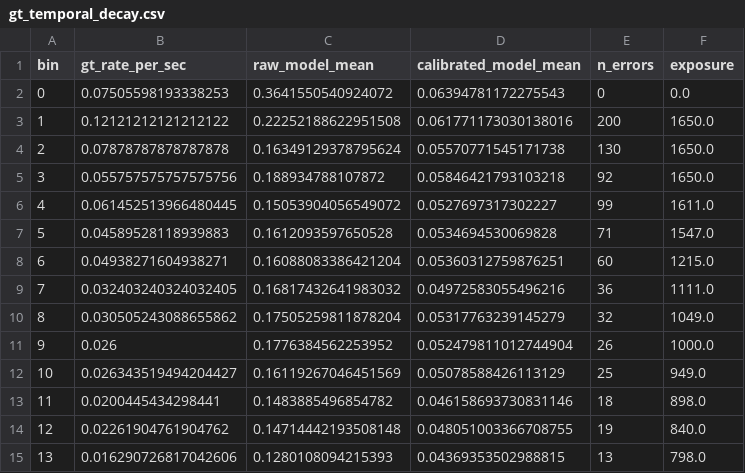
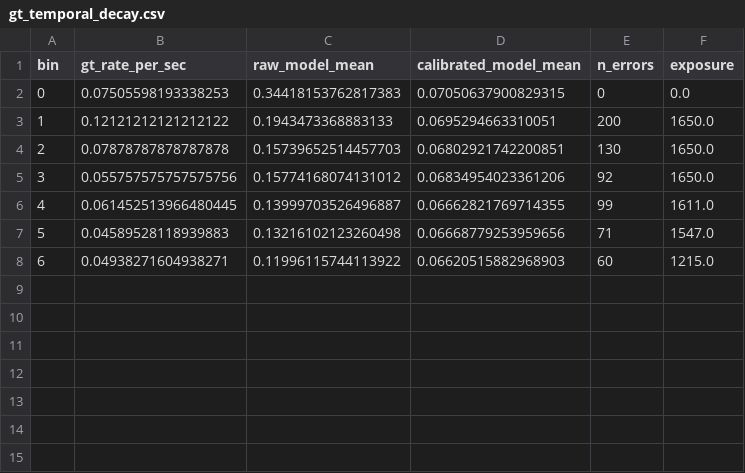
Before and after one commit to AndreaBedei1/Drive-dristraction-framework, a CSV file: drive/evaluation/gt_temporal_decay.csv, drawn as a sheet.

Commit message:
Add union model

```diff
--- a/drive/evaluation/gt_temporal_decay.csv
+++ b/drive/evaluation/gt_temporal_decay.csv
@@ -1,15 +1,8 @@
 bin,gt_rate_per_sec,raw_model_mean,calibrated_model_mean,n_errors,exposure
-0,0.07505598193338253,0.3641550540924072,0.06394781172275543,0,0.0
-1,0.12121212121212122,0.22252188622951508,0.061771173030138016,200,1650.0
-2,0.07878787878787878,0.16349129378795624,0.05570771545171738,130,1650.0
-3,0.055757575757575756,0.188934788107872,0.05846421793103218,92,1650.0
-4,0.061452513966480445,0.15053904056549072,0.0527697317302227,99,1611.0
-5,0.04589528118939883,0.1612093597650528,0.0534694530069828,71,1547.0
-6,0.04938271604938271,0.16088083386421204,0.05360312759876251,60,1215.0
-7,0.032403240324032405,0.16817432641983032,0.04972583055496216,36,1111.0
-8,0.030505243088655862,0.17505259811878204,0.05317763239145279,32,1049.0
-9,0.026,0.1776384562253952,0.052479811012744904,26,1000.0
-10,0.026343519494204427,0.16119267046451569,0.05078588426113129,25,949.0
-11,0.0200445434298441,0.1483885496854782,0.046158693730831146,18,898.0
-12,0.02261904761904762,0.14714442193508148,0.048051003366708755,19,840.0
-13,0.016290726817042606,0.1280108094215393,0.04369353502988815,13,798.0
+0,0.07505598193338253,0.34418153762817383,0.07050637900829315,0,0.0
+1,0.12121212121212122,0.1943473368883133,0.0695294663310051,200,1650.0
+2,0.07878787878787878,0.15739652514457703,0.06802921742200851,130,1650.0
+3,0.055757575757575756,0.15774168074131012,0.06834954023361206,92,1650.0
+4,0.061452513966480445,0.13999703526496887,0.06662821769714355,99,1611.0
+5,0.04589528118939883,0.13216102123260498,0.06668779253959656,71,1547.0
+6,0.04938271604938271,0.11996115744113922,0.06620515882968903,60,1215.0
```
Also changed, not shown: 17 other files.
